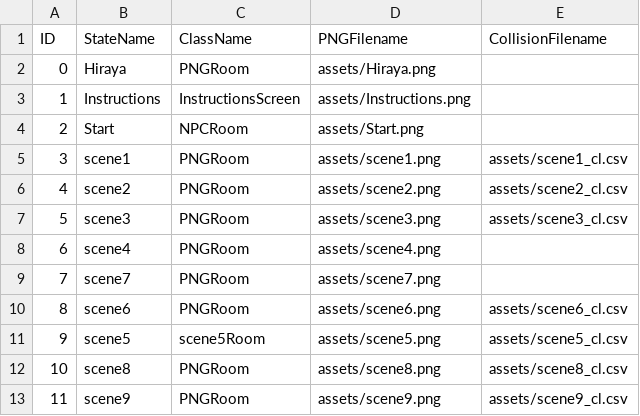
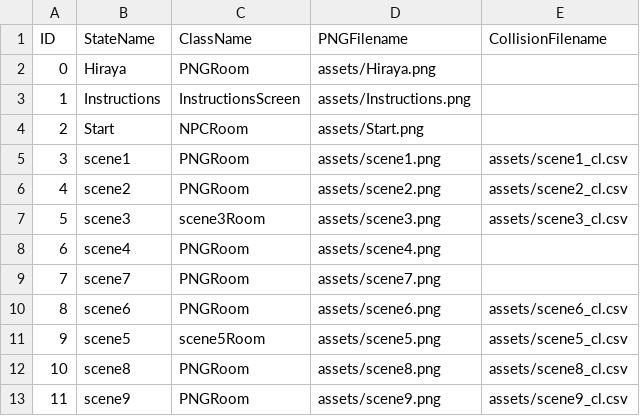
Before and after one commit to kssigney/Project2, a CSV file: data/adventureStates.csv, drawn as a sheet.

```diff
--- a/data/adventureStates.csv
+++ b/data/adventureStates.csv
@@ -6,3 +6,3 @@ ID,StateName,ClassName,PNGFilename,CollisionFilename
 4,scene2,PNGRoom,assets/scene2.png,assets/scene2_cl.csv
-5,scene3,PNGRoom,assets/scene3.png,assets/scene3_cl.csv
+5,scene3,scene3Room,assets/scene3.png,assets/scene3_cl.csv
 6,scene4,PNGRoom,assets/scene4.png,
```
Also changed, not shown: 9 other files.
